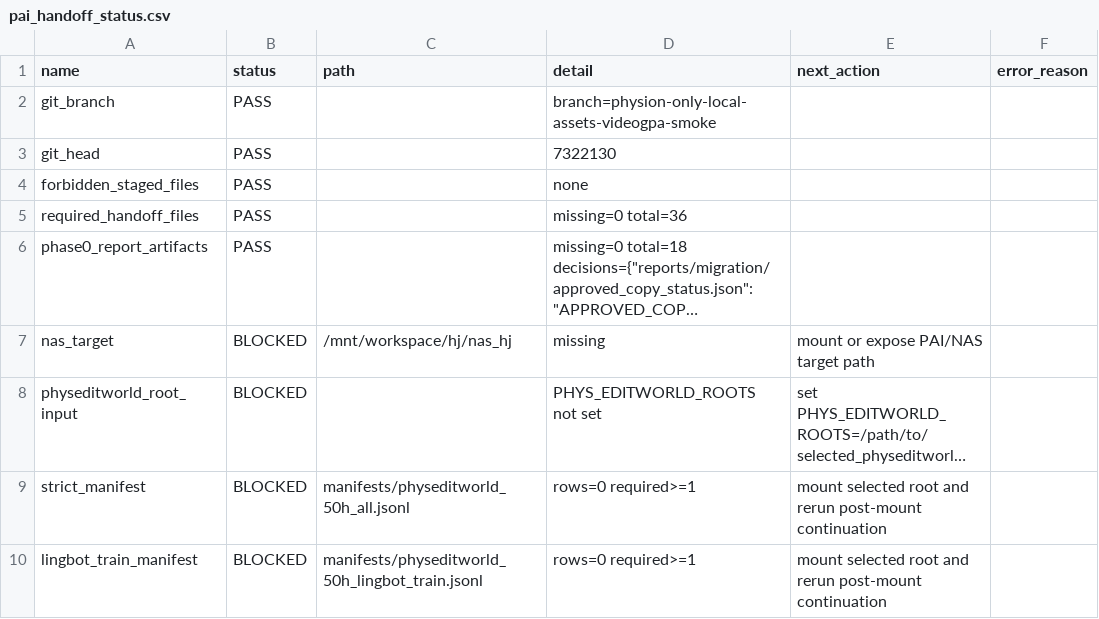
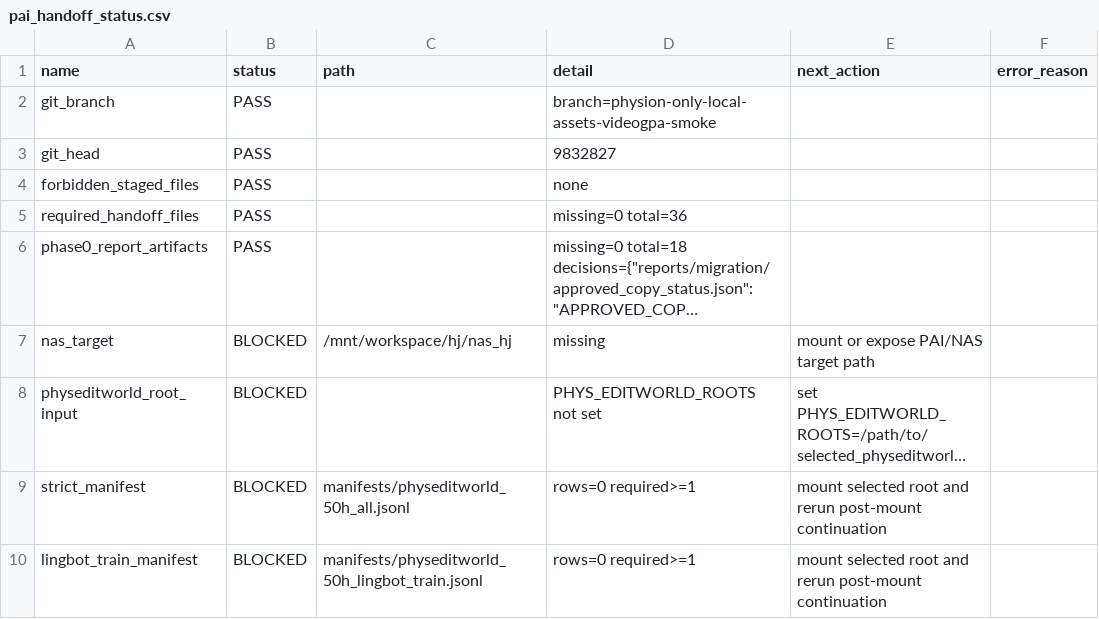
Before and after one commit to jh5117-debug/worldworld-phy, a CSV file: reports/migration/pai_handoff_status.csv, drawn as a sheet; long unchanged cells end in ….

```diff
--- a/reports/migration/pai_handoff_status.csv
+++ b/reports/migration/pai_handoff_status.csv
@@ -2,3 +2,3 @@ name,status,path,detail,next_action,error_reason
 git_branch,PASS,,branch=physion-only-local-assets-videogpa-smoke,,
-git_head,PASS,,7322130,,
+git_head,PASS,,9832827,,
 forbidden_staged_files,PASS,,none,,
```
Also changed, not shown: reports/migration/phase0_preflight_status.csv, 10 other files.
